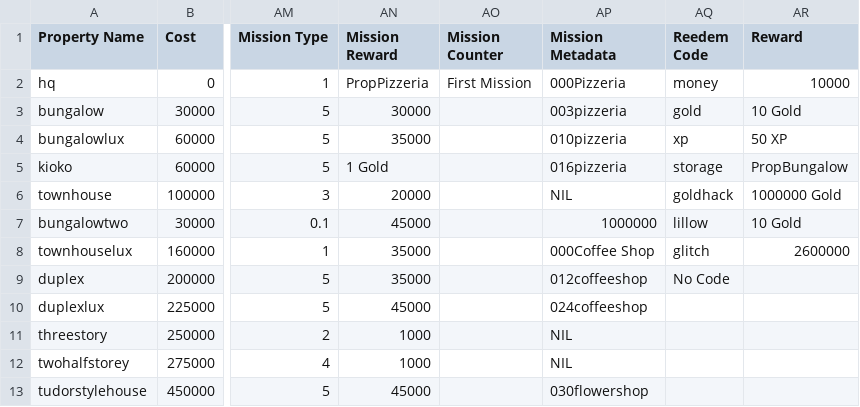
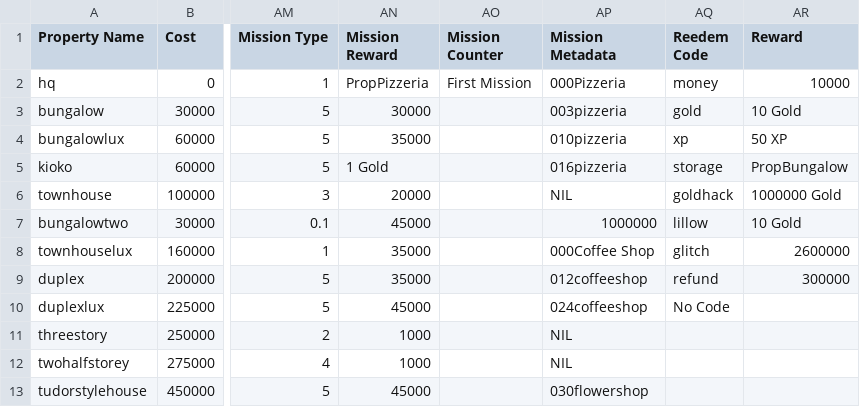
Before and after one commit to Zaiqin/ZQStudios, a CSV file: BCstats.csv, drawn as a sheet; only a part is shown, gaps mark what is left out; the diff names each change by its address in the sheet, - before the commit and + after, or states it on an @@ line.

Commit message:
Update BCstats.csv

```diff
--- a/BCstats.csv
+++ b/BCstats.csv
-AQ9 (Reedem Code): No Code
+AQ9 (Reedem Code): refund
-AR9 (Reward): (empty)
+AR9 (Reward): 300000
-AQ10 (Reedem Code): (empty)
+AQ10 (Reedem Code): No Code
```
